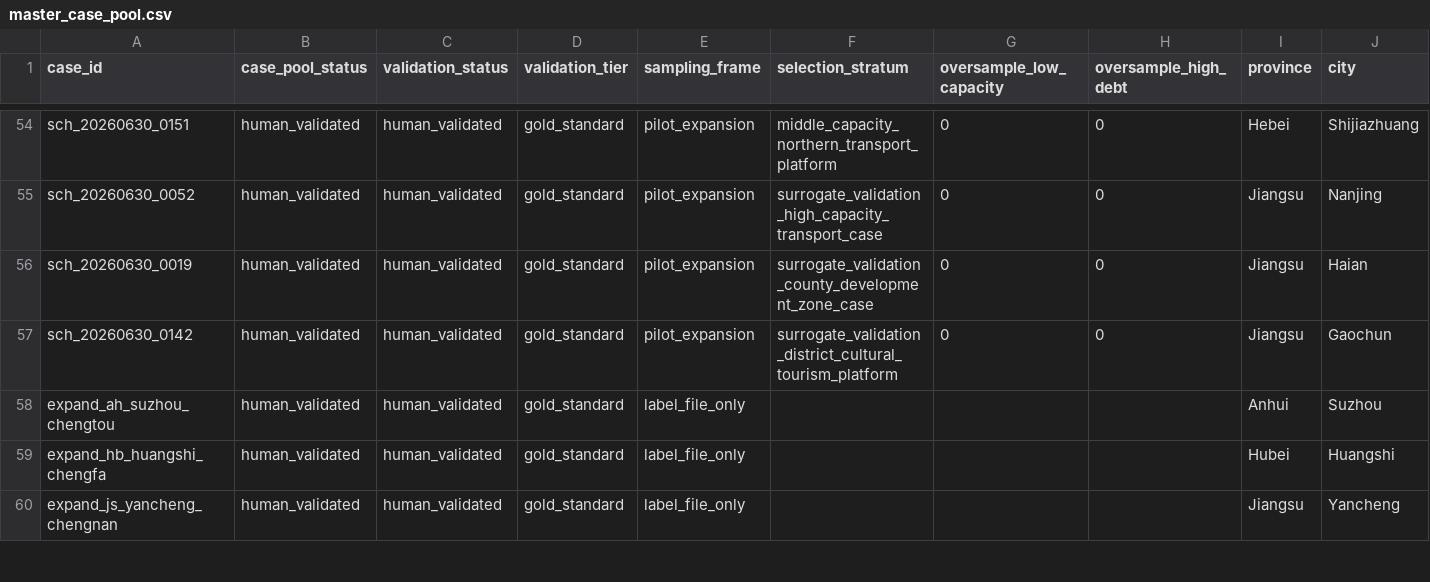
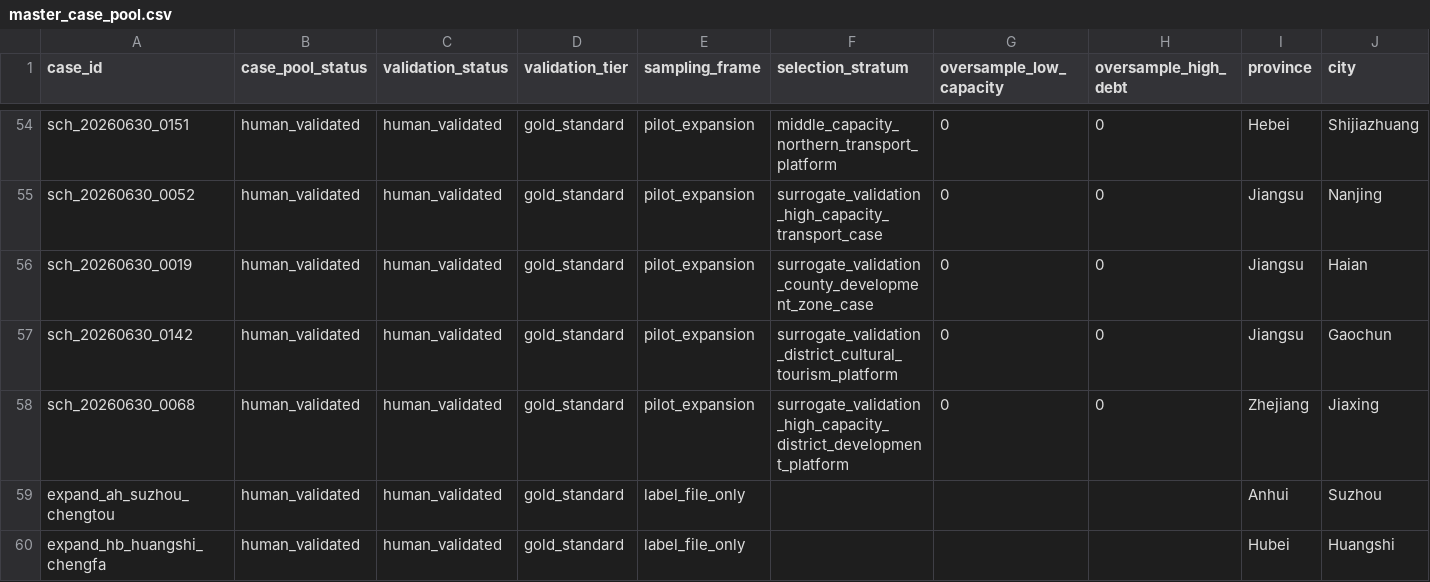
Before and after one commit to Shunyu1001/LGFV, a CSV file: data/analysis_inputs/master_case_pool.csv, drawn as a sheet; only a part is shown, gaps mark what is left out; the shorter side is filled out with more unchanged rows; rows hold the shown columns only; the diff names each change by its address in the sheet, - before the commit and + after, or states it on an @@ line.

Commit message:
Validate Jiaxing Jiaxiu district platform case

```diff
--- a/data/analysis_inputs/master_case_pool.csv
+++ b/data/analysis_inputs/master_case_pool.csv
+row 58: sch_20260630_0068 | human_validated | human_validated | gold_standard | pilot_expansion | surrogate_validation_high_capacity_district_development_platform | 0 | 0 | Zhejiang | Jiaxing
```
Also changed, not shown: data/analysis_inputs/pilot_coding_matrix.csv, data/analysis_inputs/pilot_mechanism_evidence.csv, 26 other files.
